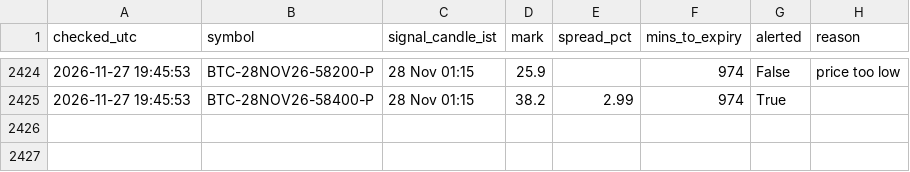
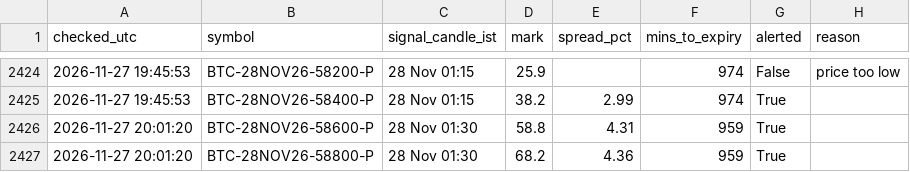
Before and after one commit to ankitkadam0100-a11y/cosmic-scanner, a CSV file: state/signals_log.csv, drawn as a sheet; only a part is shown, gaps mark what is left out; the diff names each change by its address in the sheet, - before the commit and + after, or states it on an @@ line.

Commit message:
scanner state

```diff
--- a/state/signals_log.csv
+++ b/state/signals_log.csv
+row 2426: 2026-11-27 20:01:20 | BTC-28NOV26-58600-P | 28 Nov 01:30 | 58.8 | 4.31 | 959 | True
+row 2427: 2026-11-27 20:01:20 | BTC-28NOV26-58800-P | 28 Nov 01:30 | 68.2 | 4.36 | 959 | True
```
Also changed, not shown: 1 other file.
